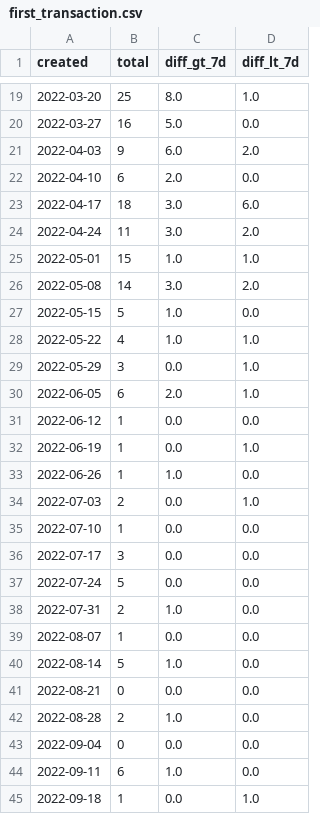
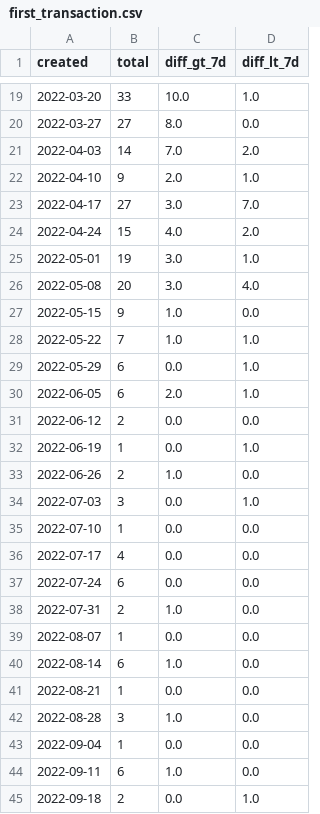
Before and after one commit to farduh/processed-data, a CSV file: first_transaction.csv, drawn as a sheet; only a part is shown, gaps mark what is left out; the diff covers the shown part only.

```diff
--- a/first_transaction.csv
+++ b/first_transaction.csv
@@ -19,27 +19,27 @@ created,total,diff_gt_7d,diff_lt_7d
-2022-03-20,25,8.0,1.0
-2022-03-27,16,5.0,0.0
-2022-04-03,9,6.0,2.0
-2022-04-10,6,2.0,0.0
-2022-04-17,18,3.0,6.0
-2022-04-24,11,3.0,2.0
-2022-05-01,15,1.0,1.0
-2022-05-08,14,3.0,2.0
-2022-05-15,5,1.0,0.0
-2022-05-22,4,1.0,1.0
-2022-05-29,3,0.0,1.0
+2022-03-20,33,10.0,1.0
+2022-03-27,27,8.0,0.0
+2022-04-03,14,7.0,2.0
+2022-04-10,9,2.0,1.0
+2022-04-17,27,3.0,7.0
+2022-04-24,15,4.0,2.0
+2022-05-01,19,3.0,1.0
+2022-05-08,20,3.0,4.0
+2022-05-15,9,1.0,0.0
+2022-05-22,7,1.0,1.0
+2022-05-29,6,0.0,1.0
 2022-06-05,6,2.0,1.0
-2022-06-12,1,0.0,0.0
+2022-06-12,2,0.0,0.0
 2022-06-19,1,0.0,1.0
-2022-06-26,1,1.0,0.0
-2022-07-03,2,0.0,1.0
+2022-06-26,2,1.0,0.0
+2022-07-03,3,0.0,1.0
 2022-07-10,1,0.0,0.0
-2022-07-17,3,0.0,0.0
-2022-07-24,5,0.0,0.0
+2022-07-17,4,0.0,0.0
+2022-07-24,6,0.0,0.0
 2022-07-31,2,1.0,0.0
 2022-08-07,1,0.0,0.0
-2022-08-14,5,1.0,0.0
-2022-08-21,0,0.0,0.0
-2022-08-28,2,1.0,0.0
-2022-09-04,0,0.0,0.0
+2022-08-14,6,1.0,0.0
+2022-08-21,1,0.0,0.0
+2022-08-28,3,1.0,0.0
+2022-09-04,1,0.0,0.0
 2022-09-11,6,1.0,0.0
-2022-09-18,1,0.0,1.0
+2022-09-18,2,0.0,1.0
```
Also changed, not shown: 2 added rows and 50 edited cells elsewhere in this file, Uid_evolution.csv, transaction_data.csv, 2 other files.
